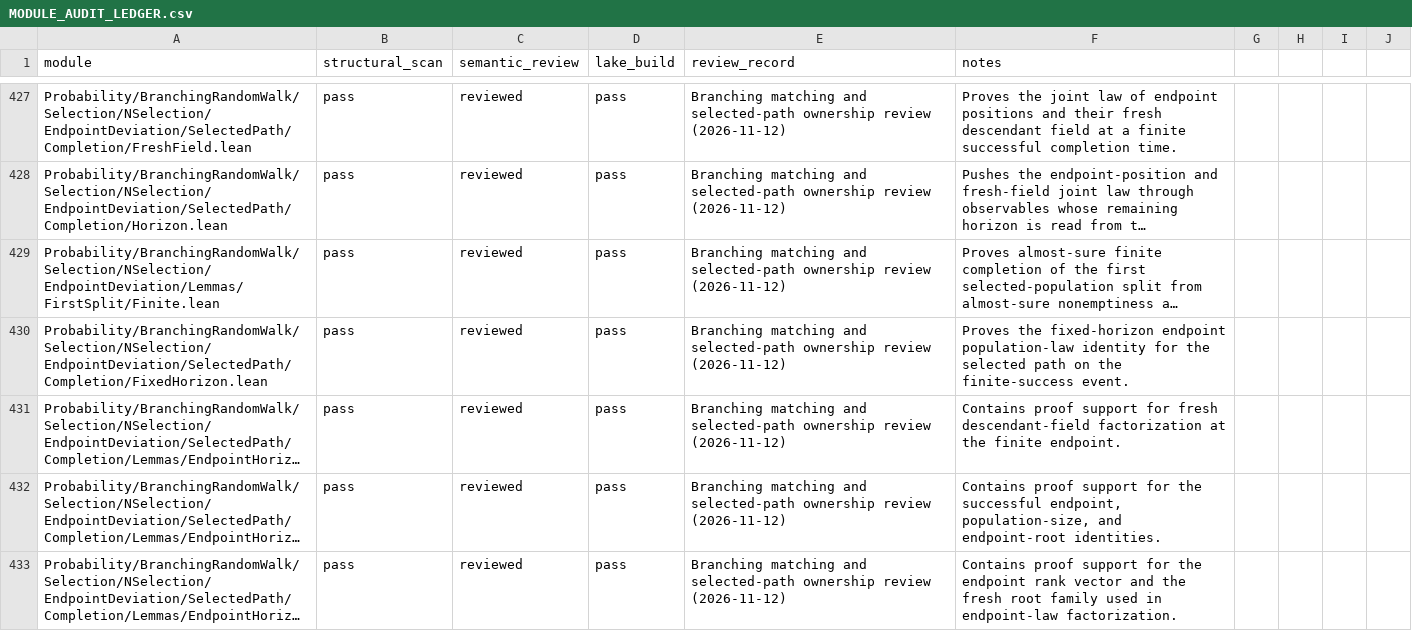
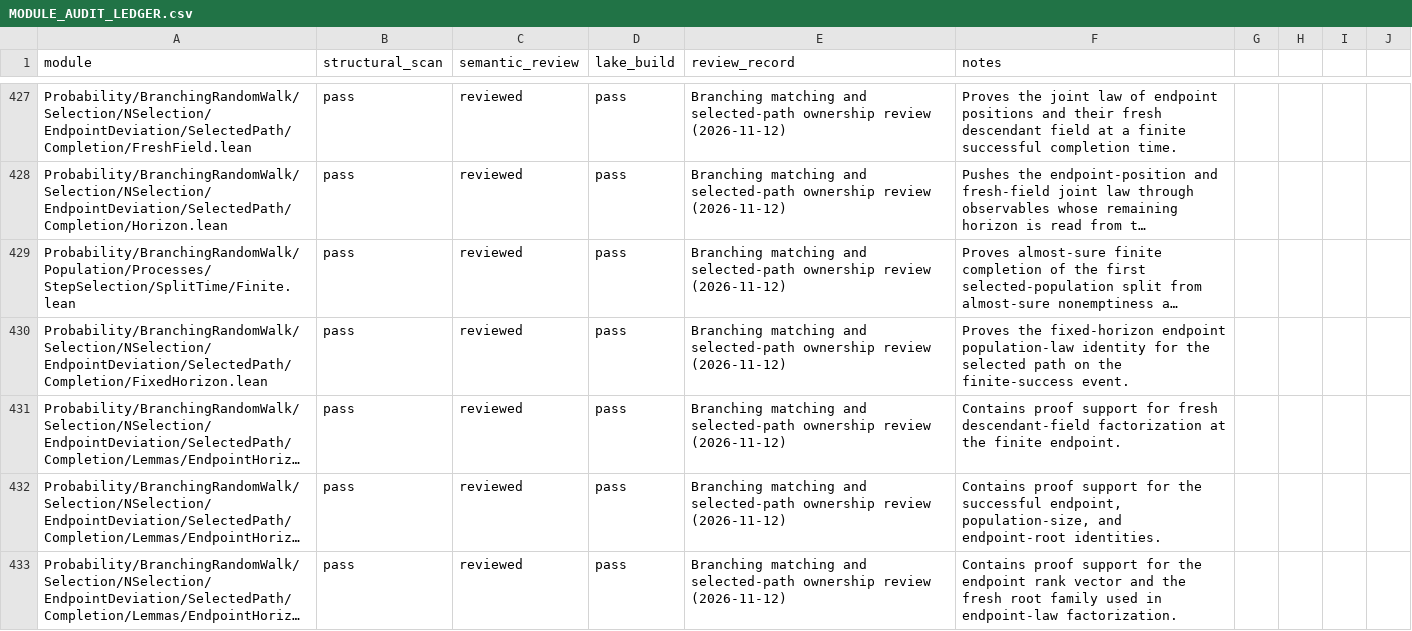
Before and after one commit to maix00/BranchingProcess, a CSV file: docs/architecture/MODULE_AUDIT_LEDGER.csv, drawn as a sheet; only a part is shown, gaps mark what is left out; long unchanged cells end in …; the diff covers the shown part only; the diff names each change by its address in the sheet, - before the commit and + after, or states it on an @@ line.

Commit message:
refactor(lean): finish endpoint restart ownership
Canonical Lean subtree from 0791b0c0c6b2367abef0333014c4c3198edc9d1f.

```diff
--- a/docs/architecture/MODULE_AUDIT_LEDGER.csv
+++ b/docs/architecture/MODULE_AUDIT_LEDGER.csv
-A429 (module): Probability/BranchingRandomWalk/Selection/NSelection/EndpointDeviation/Lemmas/FirstSplit/Finite.lean
+A429 (module): Probability/BranchingRandomWalk/Population/Processes/StepSelection/SplitTime/Finite.lean
```
Also changed, not shown: 4 edited cells elsewhere in this file, 21 other files.
